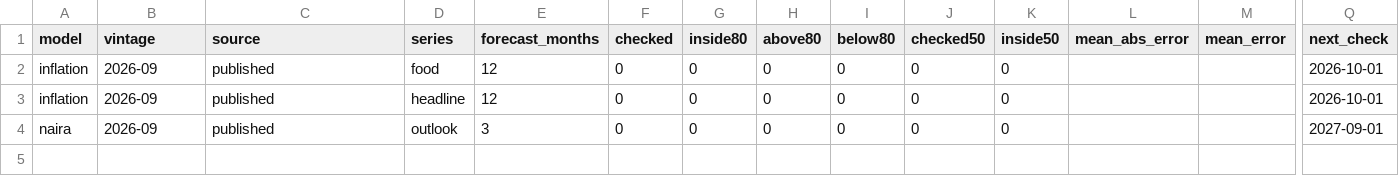
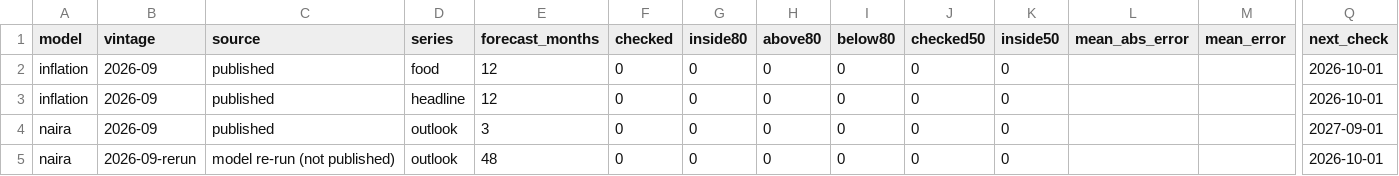
Before and after one commit to Freedom15dev/nigeria-money-dashboard, a CSV file: data/processed/forecast_scorecard.csv, drawn as a sheet; only a part is shown, gaps mark what is left out; rows hold the shown columns only; the diff names each change by its address in the sheet, - before the commit and + after, or states it on an @@ line.

```diff
--- a/data/processed/forecast_scorecard.csv
+++ b/data/processed/forecast_scorecard.csv
+row 5: naira | 2026-09-rerun | model re-run (not published) | outlook | 48 | 0 | 0 | 0 | 0 | 0 | 0 |  |  | 2026-10-01
```
Also changed, not shown: 15 other files.
